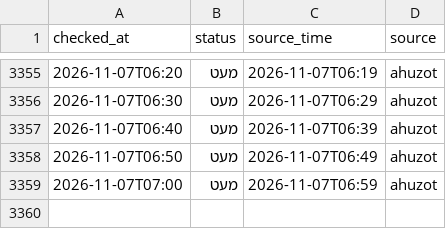
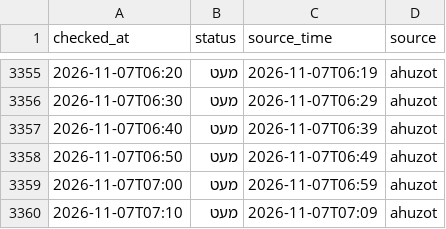
Before and after one commit to dorelazar/track-parking, a CSV file: assuta.csv, drawn as a sheet; only a part is shown, gaps mark what is left out.

```diff
--- a/assuta.csv
+++ b/assuta.csv
@@ -3359 +3359,2 @@ checked_at,status,source_time,source
 2026-11-07T07:00,מעט,2026-11-07T06:59,ahuzot
+2026-11-07T07:10,מעט,2026-11-07T07:09,ahuzot
```
Also changed, not shown: basel.csv.
